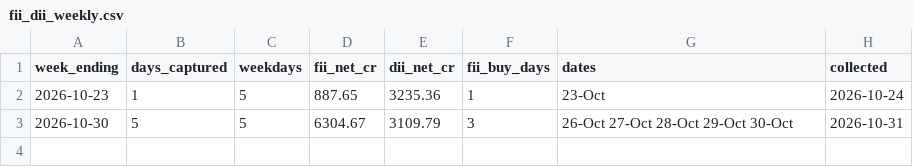
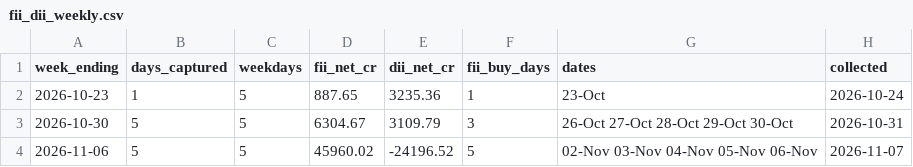
Before and after one commit to rrb396-sketch/finance---flows, a CSV file: data/fii_dii_weekly.csv, drawn as a sheet.

```diff
--- a/data/fii_dii_weekly.csv
+++ b/data/fii_dii_weekly.csv
@@ -3 +3,2 @@ week_ending,days_captured,weekdays,fii_net_cr,dii_net_cr,fii_buy_days,dates,coll
 2026-10-30,5,5,6304.67,3109.79,3,26-Oct 27-Oct 28-Oct 29-Oct 30-Oct,2026-10-31
+2026-11-06,5,5,45960.02,-24196.52,5,02-Nov 03-Nov 04-Nov 05-Nov 06-Nov,2026-11-07
```
Also changed, not shown: data/fpi_monthly.csv, data/fpi_mtd_snapshots.csv, 4 other files.
